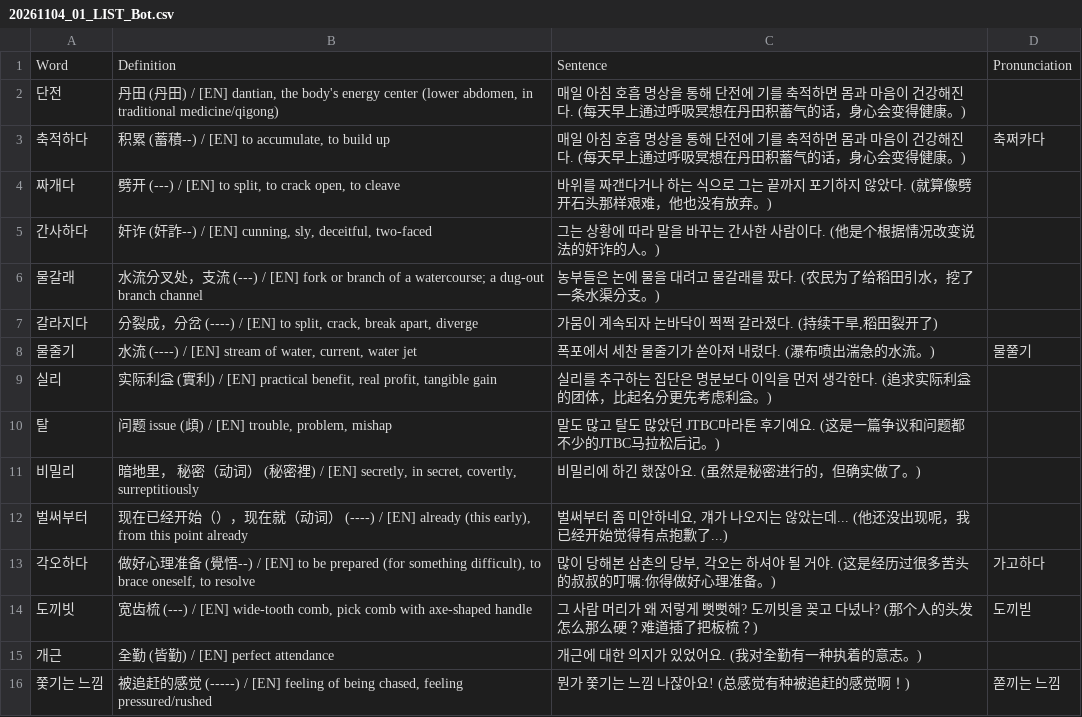
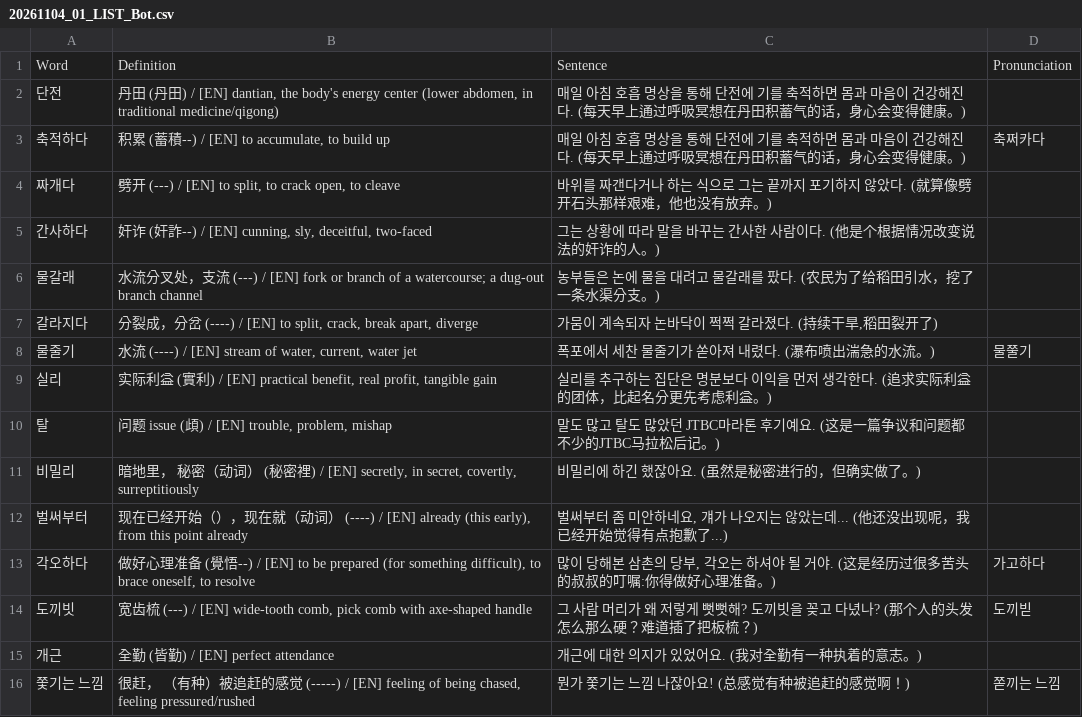
Before and after one commit to sinhong96/Korean-FlashCard-Web, a CSV file: vocablist_csv/20261104_01_LIST_Bot.csv, drawn as a sheet.

Commit message:
Bot: set 쫓기는 느낌 中文 to 很赶， （有种）被追赶的感觉

```diff
--- a/vocablist_csv/20261104_01_LIST_Bot.csv
+++ b/vocablist_csv/20261104_01_LIST_Bot.csv
@@ -15,2 +15,2 @@ Word,Definition,Sentence,Pronunciation
 개근,全勤 (皆勤) / [EN] perfect attendance,개근에 대한 의지가 있었어요. (我对全勤有一种执着的意志。),
-쫓기는 느낌,"被追赶的感觉 (-----) / [EN] feeling of being chased, feeling pressured/rushed",뭔가 쫓기는 느낌 나잖아요! (总感觉有种被追赶的感觉啊！),쫃끼는 느낌
+쫓기는 느낌,"很赶， （有种）被追赶的感觉 (-----) / [EN] feeling of being chased, feeling pressured/rushed",뭔가 쫓기는 느낌 나잖아요! (总感觉有种被追赶的感觉啊！),쫃끼는 느낌
```
